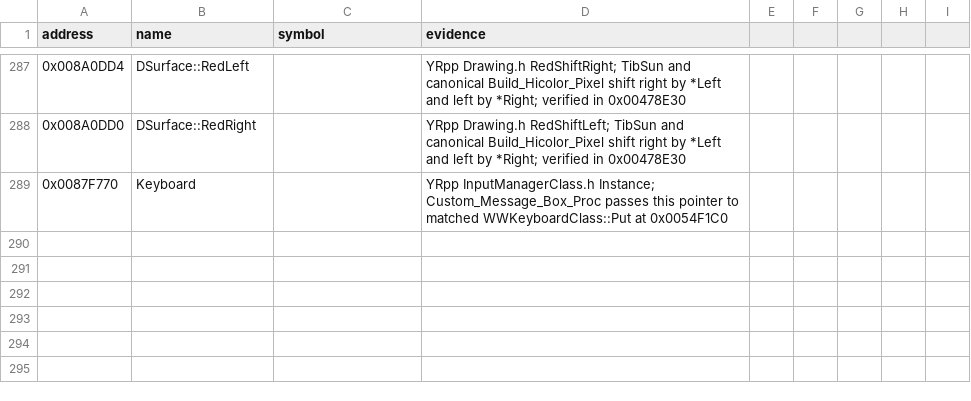
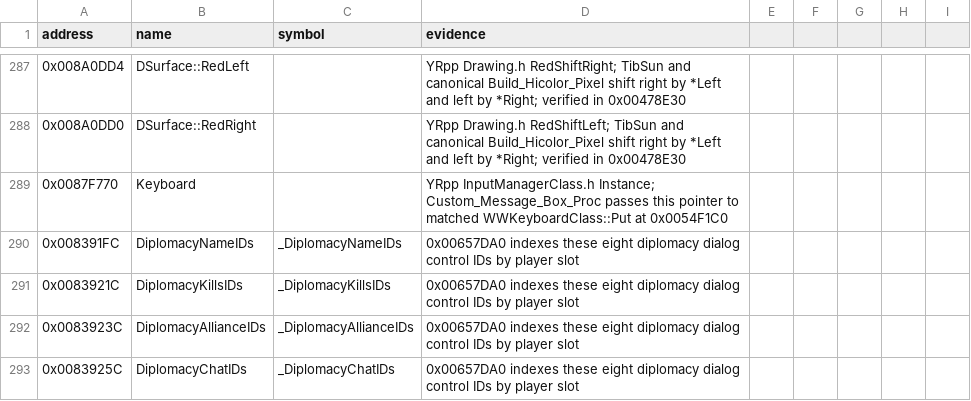
Before and after one commit to gibbo101/ra2-decomp, a CSV file: data/names.csv, drawn as a sheet; only a part is shown, gaps mark what is left out; the diff names each change by its address in the sheet, - before the commit and + after, or states it on an @@ line.

Commit message:
Handle diplomacy dialog commands and player controls

```diff
--- a/data/names.csv
+++ b/data/names.csv
+row 290: 0x008391FC | DiplomacyNameIDs | _DiplomacyNameIDs | 0x00657DA0 indexes these eight diplomacy dialog control IDs by player slot
+row 291: 0x0083921C | DiplomacyKillsIDs | _DiplomacyKillsIDs | 0x00657DA0 indexes these eight diplomacy dialog control IDs by player slot
+row 292: 0x0083923C | DiplomacyAllianceIDs | _DiplomacyAllianceIDs | 0x00657DA0 indexes these eight diplomacy dialog control IDs by player slot
+row 293: 0x0083925C | DiplomacyChatIDs | _DiplomacyChatIDs | 0x00657DA0 indexes these eight diplomacy dialog control IDs by player slot
```
Also changed, not shown: 2 other files.
